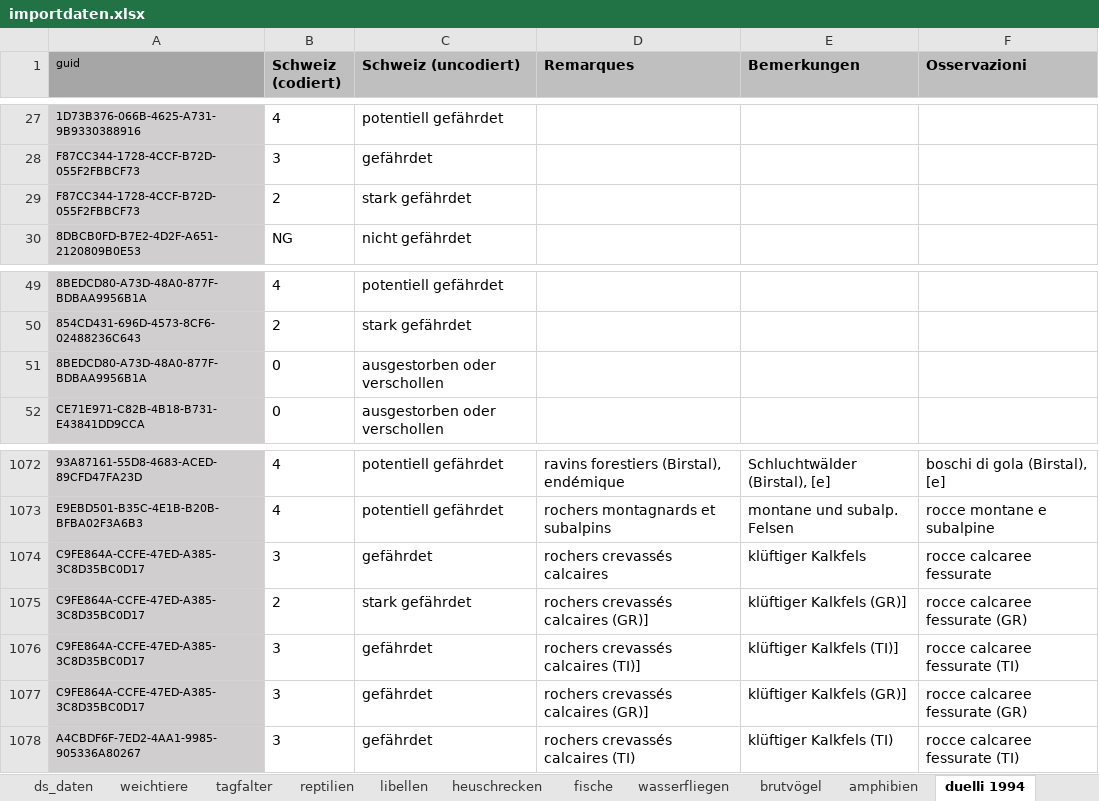
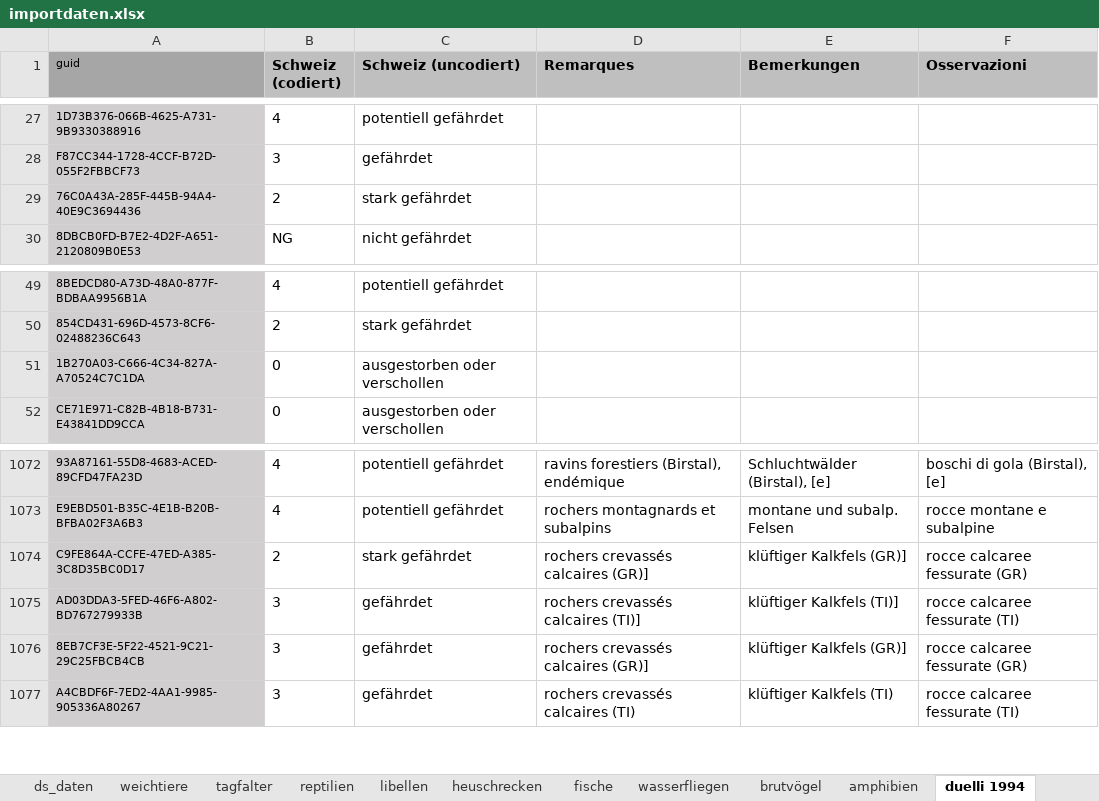
Before and after one commit to barbalex/rote_listen_2014, an Excel workbook: importdaten/importdaten.xlsx, sheet duelli 1994, drawn as a sheet; only a part is shown, gaps mark what is left out; values as stored, in another font and other column widths than the file's, no borders; conditional formats not drawn; removed rows and columns are numbered as before the commit, all else as after; the diff names each change by its address in the sheet, - before the commit and + after, or states it on an @@ line.

Commit message:
Duelli ergänzt

```diff
--- a/importdaten/importdaten.xlsx (sheet duelli 1994)
+++ b/importdaten/importdaten.xlsx (sheet duelli 1994)
-A29 (guid): F87CC344-1728-4CCF-B72D-055F2FBBCF73
+A29 (guid): 76C0A43A-285F-445B-94A4-40E9C3694436
-A51 (guid): 8BEDCD80-A73D-48A0-877F-BDBAA9956B1A
+A51 (guid): 1B270A03-C666-4C34-827A-A70524C7C1DA
-row 1074: C9FE864A-CCFE-47ED-A385-3C8D35BC0D17 | 3 | gefährdet | rochers crevassés calcaires | klüftiger Kalkfels | rocce calcaree fessurate
-A1075 (guid): C9FE864A-CCFE-47ED-A385-3C8D35BC0D17
+A1075 (guid): AD03DDA3-5FED-46F6-A802-BD767279933B
-A1076 (guid): C9FE864A-CCFE-47ED-A385-3C8D35BC0D17
+A1076 (guid): 8EB7CF3E-5F22-4521-9C21-29C25FBCB4CB
```
Also changed, not shown: 3 other files.
